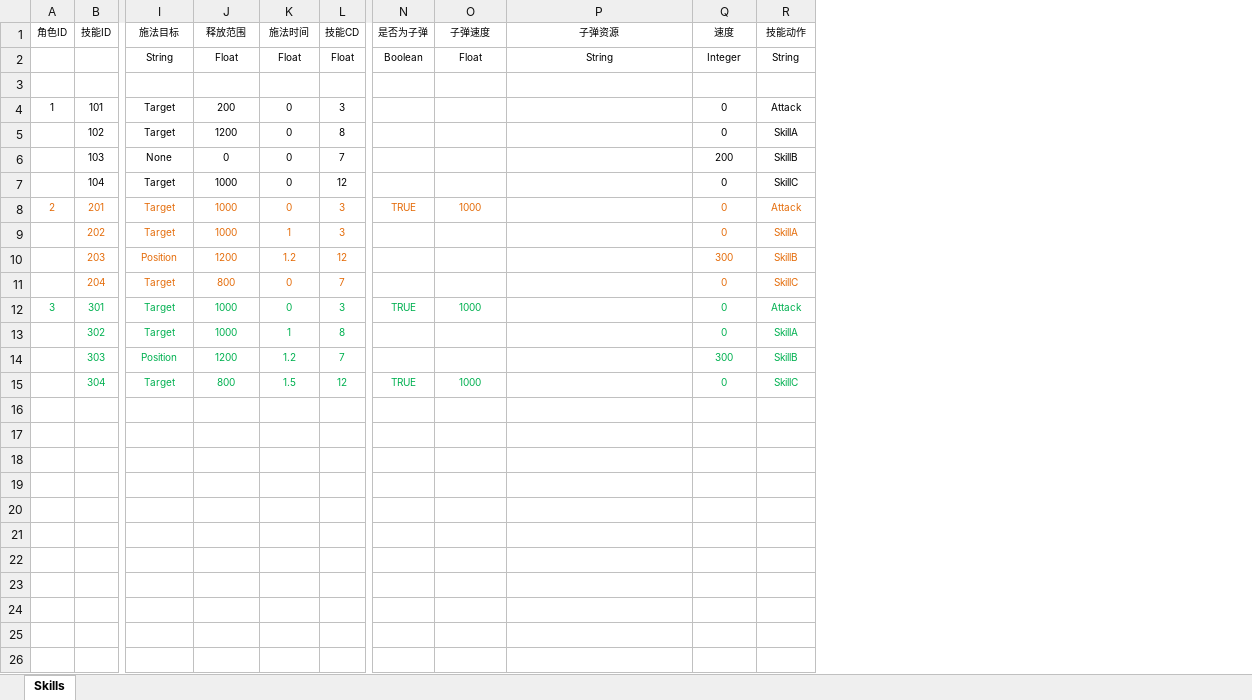
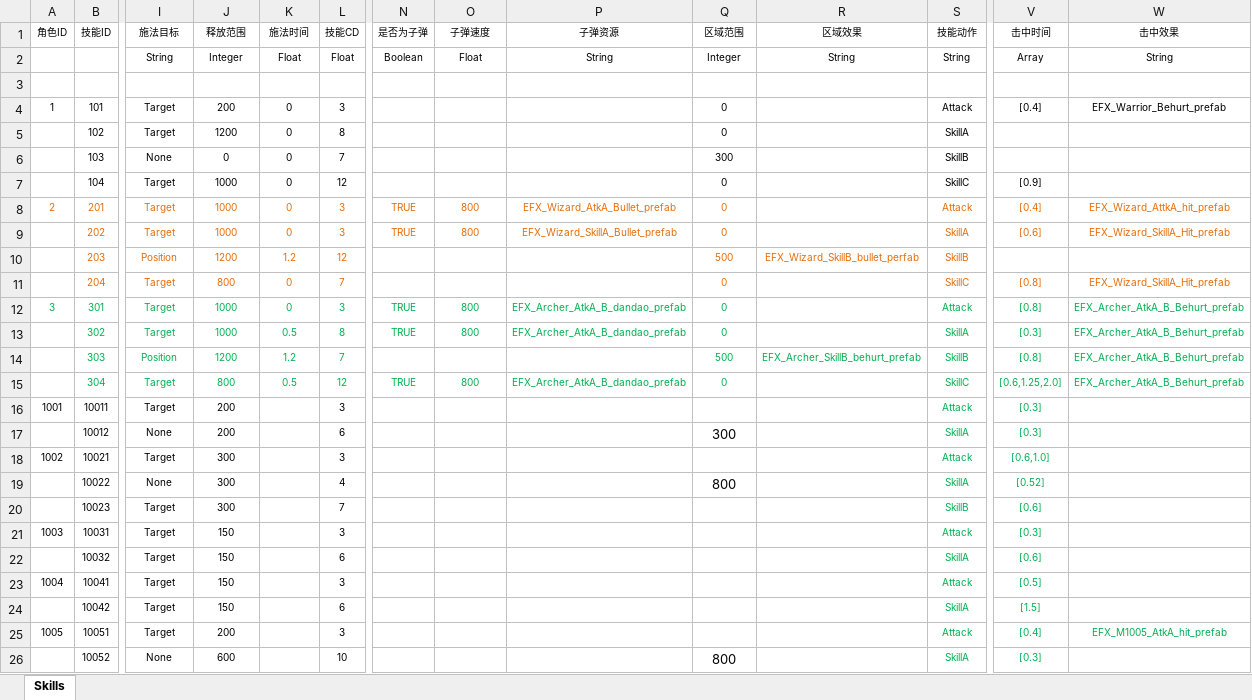
Before and after one commit to shilofel/mmorpg, an Excel workbook: Src/Data/Tables/SkillDefine.xlsx, sheet Skills, drawn as a sheet; only a part is shown, gaps mark what is left out; values as stored, in another font and other column widths than the file's, no borders; table styles not drawn; rows hold the shown columns only; the diff covers the shown part only; the diff names each change by its address in the sheet, - before the commit and + after, or states it on an @@ line.

```diff
--- a/Src/Data/Tables/SkillDefine.xlsx (sheet Skills)
+++ b/Src/Data/Tables/SkillDefine.xlsx (sheet Skills)
+column R (区域效果), rows 2-14: String | AOEEffect |  |  |  |  |  |  | EFX_Wizard_SkillB_bullet_perfab |  |  |  | EFX_Archer_SkillB_behurt_prefab
+column V (击中时间), rows 2-15: Array | HitTimes | [0.4] |  |  | [0.9] | [0.4] | [0.6] |  | [0.8] | [0.8] | [0.3] | [0.8] | [0.6,1.25,2.0]
+column W (击中效果), rows 2-15: String | HitEffect | EFX_Warrior_Behurt_prefab |  |  |  | EFX_Wizard_AttkA_hit_prefab | EFX_Wizard_SkillA_Hit_prefab |  | EFX_Wizard_SkillA_Hit_prefab | EFX_Archer_AtkA_B_Behurt_prefab | EFX_Archer_AtkA_B_Behurt_prefab | EFX_Archer_AtkA_B_Behurt_prefab | EFX_Archer_AtkA_B_Behurt_prefab
-Q1: 速度
+Q1: 区域范围
-J2 (释放范围): Float
+J2 (释放范围): Integer
-Q6 (区域范围): 200
+Q6 (区域范围): 300
-O8 (子弹速度): 1000
+O8 (子弹速度): 800
-P8 (子弹资源): (empty)
+P8 (子弹资源): EFX_Wizard_AtkA_Bullet_prefab
-K9 (施法时间): 1
+K9 (施法时间): 0
-N9 (是否为子弹): (empty)
+N9 (是否为子弹): TRUE
-O9 (子弹速度): (empty)
+O9 (子弹速度): 800
-P9 (子弹资源): (empty)
+P9 (子弹资源): EFX_Wizard_SkillA_Bullet_prefab
-Q10 (区域范围): 300
+Q10 (区域范围): 500
-O12 (子弹速度): 1000
+O12 (子弹速度): 800
-P12:P13 (子弹资源): (empty)
+P12:P13 (子弹资源): EFX_Archer_AtkA_B_dandao_prefab
-K13 (施法时间): 1
+K13 (施法时间): 0.5
-N13 (是否为子弹): (empty)
+N13 (是否为子弹): TRUE
-O13 (子弹速度): (empty)
+O13 (子弹速度): 800
-Q14 (区域范围): 300
+Q14 (区域范围): 500
-K15 (施法时间): 1.5
+K15 (施法时间): 0.5
-O15 (子弹速度): 1000
+O15 (子弹速度): 800
-P15 (子弹资源): (empty)
+P15 (子弹资源): EFX_Archer_AtkA_B_dandao_prefab
+row 16: 1001 | 10011 | Target | 200 |  | 3 |  |  |  |  |  | Attack | [0.3]
+row 17:  | 10012 | None | 200 |  | 6 |  |  |  | 300 |  | SkillA | [0.3]
+row 18: 1002 | 10021 | Target | 300 |  | 3 |  |  |  |  |  | Attack | [0.6,1.0]
+row 19:  | 10022 | None | 300 |  | 4 |  |  |  | 800 |  | SkillA | [0.52]
+row 20:  | 10023 | Target | 300 |  | 7 |  |  |  |  |  | SkillB | [0.6]
+row 21: 1003 | 10031 | Target | 150 |  | 3 |  |  |  |  |  | Attack | [0.3]
+row 22:  | 10032 | Target | 150 |  | 6 |  |  |  |  |  | SkillA | [0.6]
+row 23: 1004 | 10041 | Target | 150 |  | 3 |  |  |  |  |  | Attack | [0.5]
+row 24:  | 10042 | Target | 150 |  | 6 |  |  |  |  |  | SkillA | [1.5]
+row 25: 1005 | 10051 | Target | 200 |  | 3 |  |  |  |  |  | Attack | [0.4] | EFX_M1005_AtkA_hit_prefab
+row 26:  | 10052 | None | 600 |  | 10 |  |  |  | 800 |  | SkillA | [0.3]
```
Also changed, not shown: 2 added rows elsewhere in this sheet, Src/Data/Tables/CharacterDefine.xlsx, 15 other files.
